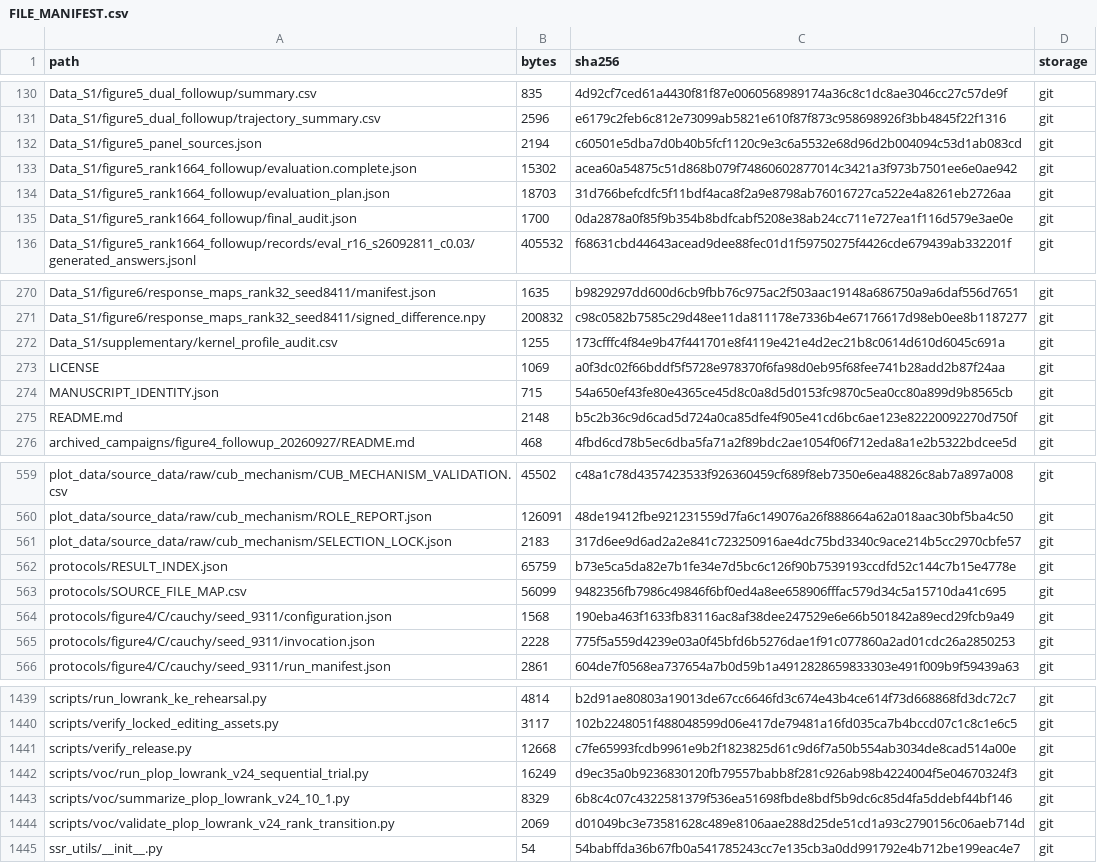
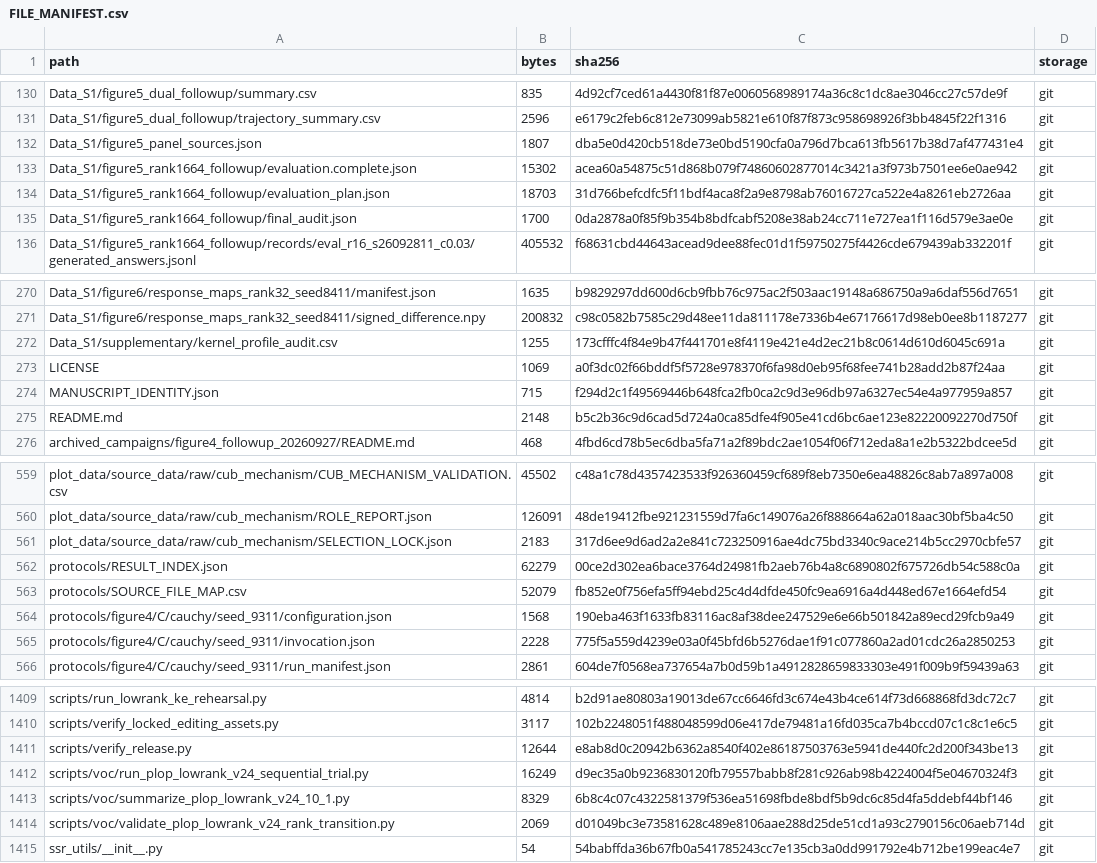
Before and after one commit to ydchen0806/ssr-ai-reproducibility, a CSV file: FILE_MANIFEST.csv, drawn as a sheet; only a part is shown, gaps mark what is left out; the diff covers the shown part only.

```diff
--- a/FILE_MANIFEST.csv
+++ b/FILE_MANIFEST.csv
@@ -131,3 +131,3 @@ Data_S1/figure5_dual_followup/summary.csv,835,4d92cf7ced61a4430f81f87e0060568989
 Data_S1/figure5_dual_followup/trajectory_summary.csv,2596,e6179c2feb6c812e73099ab5821e610f87f873c958698926f3bb4845f22f1316,git
-Data_S1/figure5_panel_sources.json,2194,c60501e5dba7d0b40b5fcf1120c9e3c6a5532e68d96d2b004094c53d1ab083cd,git
+Data_S1/figure5_panel_sources.json,1807,dba5e0d420cb518de73e0bd5190cfa0a796d7bca613fb5617b38d7af477431e4,git
 Data_S1/figure5_rank1664_followup/evaluation.complete.json,15302,acea60a54875c51d868b079f74860602877014c3421a3f973b7501ee6e0ae942,git
@@ -273,3 +273,3 @@ Data_S1/supplementary/kernel_profile_audit.csv,1255,173cfffc4f84e9b47f441701e8f4
 LICENSE,1069,a0f3dc02f66bddf5f5728e978370f6fa98d0eb95f68fee741b28add2b87f24aa,git
-MANUSCRIPT_IDENTITY.json,715,54a650ef43fe80e4365ce45d8c0a8d5d0153fc9870c5ea0cc80a899d9b8565cb,git
+MANUSCRIPT_IDENTITY.json,715,f294d2c1f49569446b648fca2fb0ca2c9d3e96db97a6327ec54e4a977959a857,git
 README.md,2148,b5c2b36c9d6cad5d724a0ca85dfe4f905e41cd6bc6ae123e82220092270d750f,git
@@ -561,4 +561,4 @@ plot_data/source_data/raw/cub_mechanism/ROLE_REPORT.json,126091,48de19412fbe9212
 plot_data/source_data/raw/cub_mechanism/SELECTION_LOCK.json,2183,317d6ee9d6ad2a2e841c723250916ae4dc75bd3340c9ace214b5cc2970cbfe57,git
-protocols/RESULT_INDEX.json,65759,b73e5ca5da82e7b1fe34e7d5bc6c126f90b7539193ccdfd52c144c7b15e4778e,git
-protocols/SOURCE_FILE_MAP.csv,56099,9482356fb7986c49846f6bf0ed4a8ee658906fffac579d34c5a15710da41c695,git
+protocols/RESULT_INDEX.json,62279,00ce2d302ea6bace3764d24981fb2aeb76b4a8c6890802f675726db54c588c0a,git
+protocols/SOURCE_FILE_MAP.csv,52079,fb852e0f756efa5ff94ebd25c4d4dfde450fc9ea6916a4d448ed67e1664efd54,git
 protocols/figure4/C/cauchy/seed_9311/configuration.json,1568,190eba463f1633fb83116ac8af38dee247529e6e66b501842a89ecd29fcb9a49,git
@@ -1440,3 +1410,3 @@ scripts/run_lowrank_ke_rehearsal.py,4814,b2d91ae80803a19013de67cc6646fd3c674e43b
 scripts/verify_locked_editing_assets.py,3117,102b2248051f488048599d06e417de79481a16fd035ca7b4bccd07c1c8c1e6c5,git
-scripts/verify_release.py,12668,c7fe65993fcdb9961e9b2f1823825d61c9d6f7a50b554ab3034de8cad514a00e,git
+scripts/verify_release.py,12644,e8ab8d0c20942b6362a8540f402e86187503763e5941de440fc2d200f343be13,git
 scripts/voc/run_plop_lowrank_v24_sequential_trial.py,16249,d9ec35a0b9236830120fb79557babb8f281c926ab98b4224004f5e04670324f3,git
```
Also changed, not shown: 30 removed rows and 25 edited cells elsewhere in this file, Data_S1/DISPLAYED_SEEDS.csv, Data_S1/MANIFEST.csv, 47 other files.
